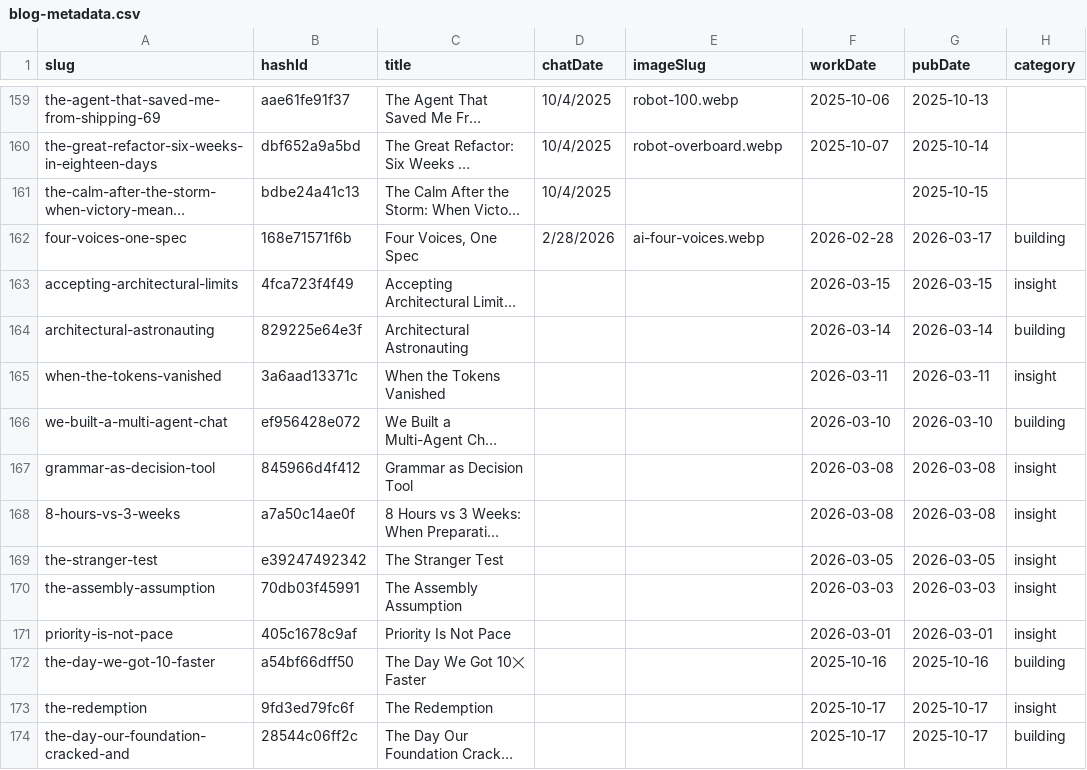
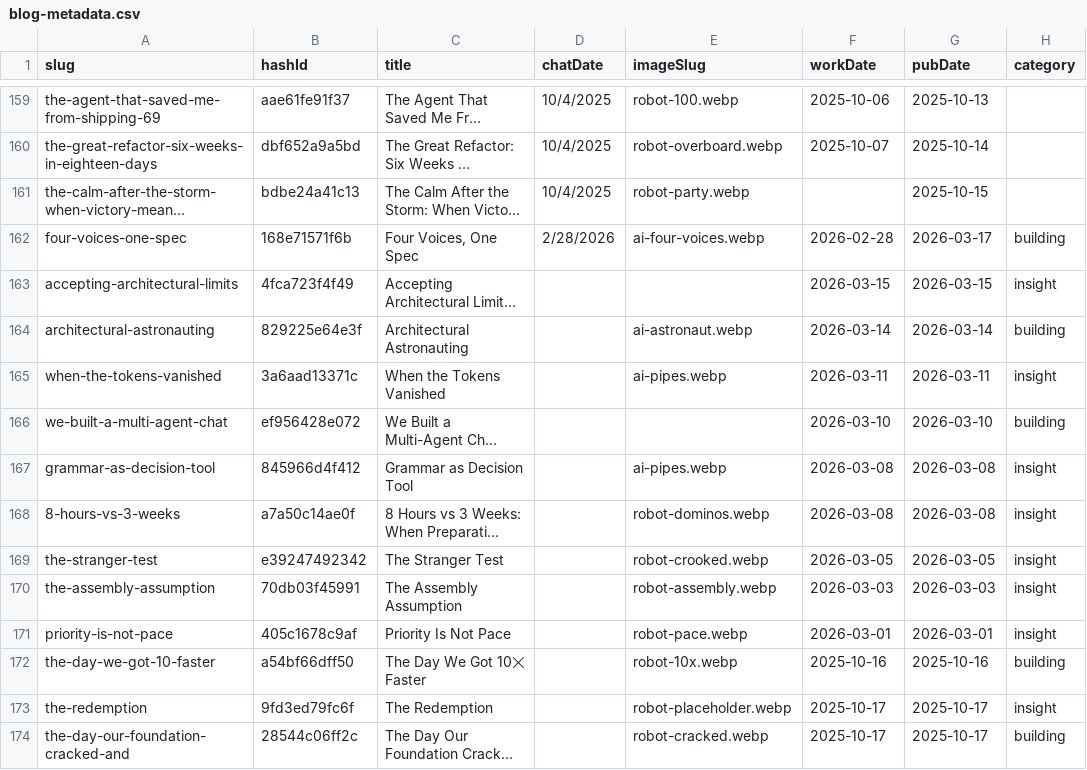
Before and after one commit to mediajunkie/piper-morgan-website, a CSV file: data/blog-metadata.csv, drawn as a sheet; only a part is shown, gaps mark what is left out; long unchanged cells end in …; the diff covers the shown part only; the diff names each change by its address in the sheet, - before the commit and + after, or states it on an @@ line.

```diff
--- a/data/blog-metadata.csv
+++ b/data/blog-metadata.csv
-E161 (imageSlug): (empty)
+E161 (imageSlug): robot-party.webp
-E164 (imageSlug): (empty)
+E164 (imageSlug): ai-astronaut.webp
-E165 (imageSlug): (empty)
+E165 (imageSlug): ai-pipes.webp
-E167 (imageSlug): (empty)
+E167 (imageSlug): ai-pipes.webp
-E168 (imageSlug): (empty)
+E168 (imageSlug): robot-dominos.webp
-E169 (imageSlug): (empty)
+E169 (imageSlug): robot-crooked.webp
-E170 (imageSlug): (empty)
+E170 (imageSlug): robot-assembly.webp
-E171 (imageSlug): (empty)
+E171 (imageSlug): robot-pace.webp
-E172 (imageSlug): (empty)
+E172 (imageSlug): robot-10x.webp
-E173 (imageSlug): (empty)
+E173 (imageSlug): robot-placeholder.webp
-E174 (imageSlug): (empty)
+E174 (imageSlug): robot-cracked.webp
```
Also changed, not shown: 123 edited cells elsewhere in this file.
